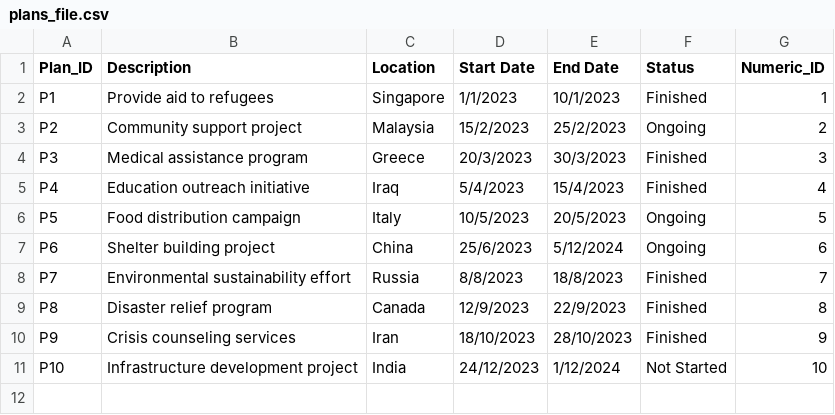
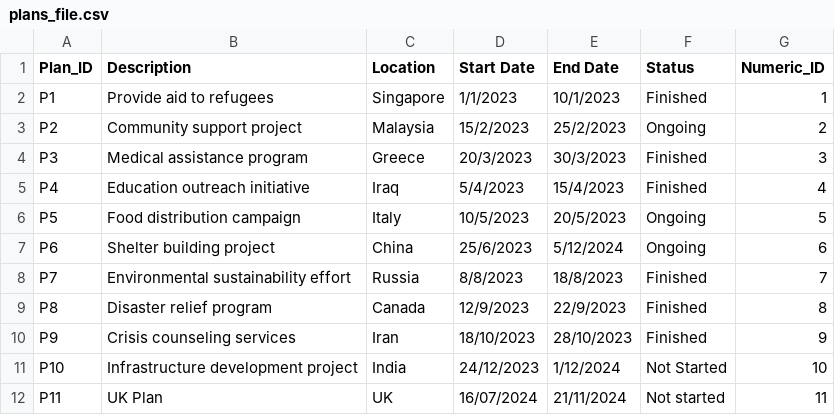
Before and after one commit to devangovind/intro-programming, a CSV file: files/plans_file.csv, drawn as a sheet; the diff names each change by its address in the sheet, - before the commit and + after, or states it on an @@ line.

```diff
--- a/files/plans_file.csv
+++ b/files/plans_file.csv
+row 12: P11 | UK Plan | UK | 16/07/2024 | 21/11/2024 | Not started | 11
```
Also changed, not shown: files/camps_file.csv, 3 other files.
